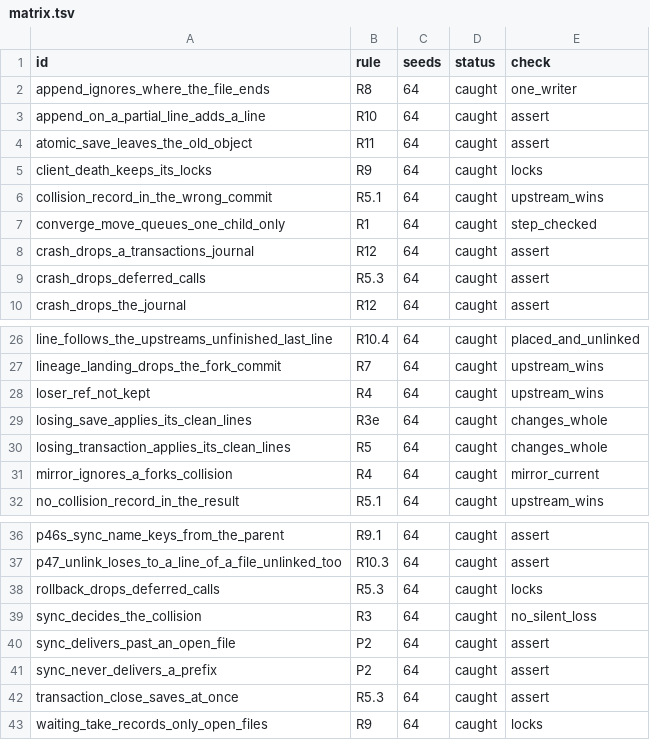
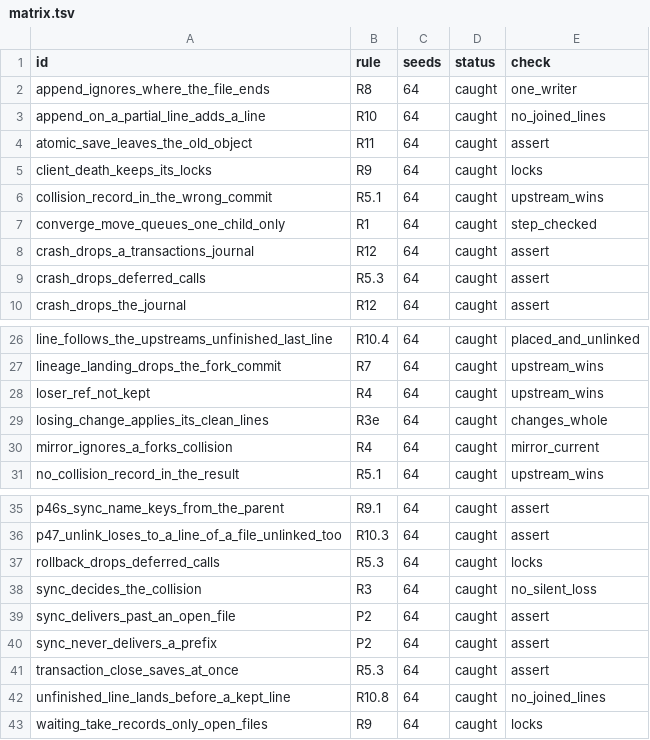
Before and after one commit to mcurcio/agentfs, a TSV file: crates/agentfs-model/planted/matrix.tsv, drawn as a sheet; only a part is shown, gaps mark what is left out.

```diff
--- a/crates/agentfs-model/planted/matrix.tsv
+++ b/crates/agentfs-model/planted/matrix.tsv
@@ -2,3 +2,3 @@ id	rule	seeds	status	check
 append_ignores_where_the_file_ends	R8	64	caught	one_writer
-append_on_a_partial_line_adds_a_line	R10	64	caught	assert
+append_on_a_partial_line_adds_a_line	R10	64	caught	no_joined_lines
 atomic_save_leaves_the_old_object	R11	64	caught	assert
@@ -28,4 +28,3 @@ lineage_landing_drops_the_fork_commit	R7	64	caught	upstream_wins
 loser_ref_not_kept	R4	64	caught	upstream_wins
-losing_save_applies_its_clean_lines	R3e	64	caught	changes_whole
-losing_transaction_applies_its_clean_lines	R5	64	caught	changes_whole
+losing_change_applies_its_clean_lines	R3e	64	caught	changes_whole
 mirror_ignores_a_forks_collision	R4	64	caught	mirror_current
@@ -42,2 +41,3 @@ sync_never_delivers_a_prefix	P2	64	caught	assert
 transaction_close_saves_at_once	R5.3	64	caught	assert
+unfinished_line_lands_before_a_kept_line	R10.8	64	caught	no_joined_lines
 waiting_take_records_only_open_files	R9	64	caught	locks
```
Also changed, not shown: 15 other files.
